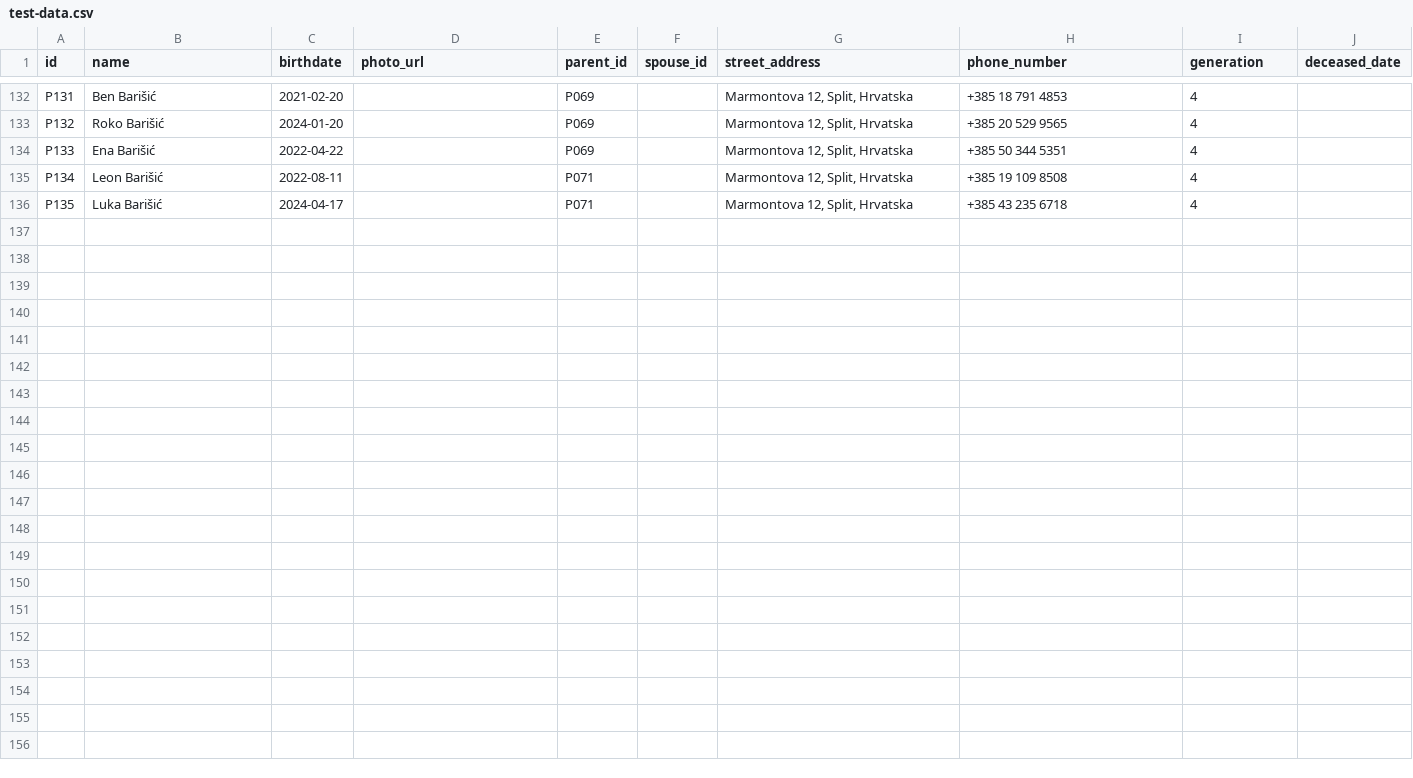
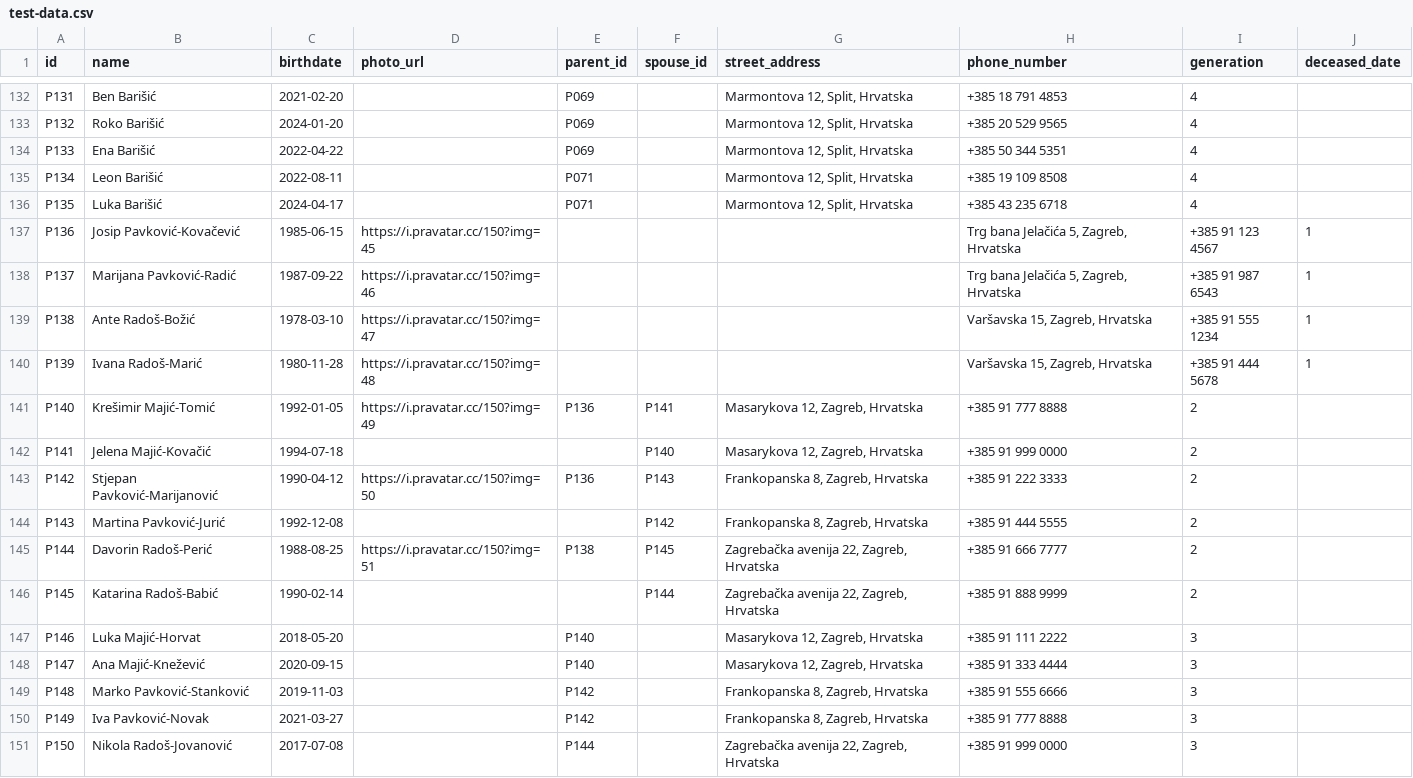
Before and after one commit to abarisic86/obiteljsko-stablo, a CSV file: public/test-data.csv, drawn as a sheet; only a part is shown, gaps mark what is left out; the diff names each change by its address in the sheet, - before the commit and + after, or states it on an @@ line.

Commit message:
Add diverse test data with longer names and multiple surnames
- Added surnames: Pavković, Radoš, Majić as requested
- Included hyphenated surnames (e.g., Pavković-Kovačević, Radoš-Božić)
- Added longer, more realistic Croatian names
- Extended family tree with 3 generations of new families
- Improved test data diversity for better UI testing

```diff
--- a/public/test-data.csv
+++ b/public/test-data.csv
+row 137: P136 | Josip Pavković-Kovačević | 1985-06-15 | https://i.pravatar.cc/150?img=45 |  |  |  | Trg bana Jelačića 5, Zagreb, Hrvatska | +385 91 123 4567 | 1
+row 138: P137 | Marijana Pavković-Radić | 1987-09-22 | https://i.pravatar.cc/150?img=46 |  |  |  | Trg bana Jelačića 5, Zagreb, Hrvatska | +385 91 987 6543 | 1
+row 139: P138 | Ante Radoš-Božić | 1978-03-10 | https://i.pravatar.cc/150?img=47 |  |  |  | Varšavska 15, Zagreb, Hrvatska | +385 91 555 1234 | 1
+row 140: P139 | Ivana Radoš-Marić | 1980-11-28 | https://i.pravatar.cc/150?img=48 |  |  |  | Varšavska 15, Zagreb, Hrvatska | +385 91 444 5678 | 1
+row 141: P140 | Krešimir Majić-Tomić | 1992-01-05 | https://i.pravatar.cc/150?img=49 | P136 | P141 | Masarykova 12, Zagreb, Hrvatska | +385 91 777 8888 | 2
+row 142: P141 | Jelena Majić-Kovačić | 1994-07-18 |  |  | P140 | Masarykova 12, Zagreb, Hrvatska | +385 91 999 0000 | 2
+row 143: P142 | Stjepan Pavković-Marijanović | 1990-04-12 | https://i.pravatar.cc/150?img=50 | P136 | P143 | Frankopanska 8, Zagreb, Hrvatska | +385 91 222 3333 | 2
+row 144: P143 | Martina Pavković-Jurić | 1992-12-08 |  |  | P142 | Frankopanska 8, Zagreb, Hrvatska | +385 91 444 5555 | 2
+row 145: P144 | Davorin Radoš-Perić | 1988-08-25 | https://i.pravatar.cc/150?img=51 | P138 | P145 | Zagrebačka avenija 22, Zagreb, Hrvatska | +385 91 666 7777 | 2
+row 146: P145 | Katarina Radoš-Babić | 1990-02-14 |  |  | P144 | Zagrebačka avenija 22, Zagreb, Hrvatska | +385 91 888 9999 | 2
+row 147: P146 | Luka Majić-Horvat | 2018-05-20 |  | P140 |  | Masarykova 12, Zagreb, Hrvatska | +385 91 111 2222 | 3
+row 148: P147 | Ana Majić-Knežević | 2020-09-15 |  | P140 |  | Masarykova 12, Zagreb, Hrvatska | +385 91 333 4444 | 3
+row 149: P148 | Marko Pavković-Stanković | 2019-11-03 |  | P142 |  | Frankopanska 8, Zagreb, Hrvatska | +385 91 555 6666 | 3
+row 150: P149 | Iva Pavković-Novak | 2021-03-27 |  | P142 |  | Frankopanska 8, Zagreb, Hrvatska | +385 91 777 8888 | 3
+row 151: P150 | Nikola Radoš-Jovanović | 2017-07-08 |  | P144 |  | Zagrebačka avenija 22, Zagreb, Hrvatska | +385 91 999 0000 | 3
```
